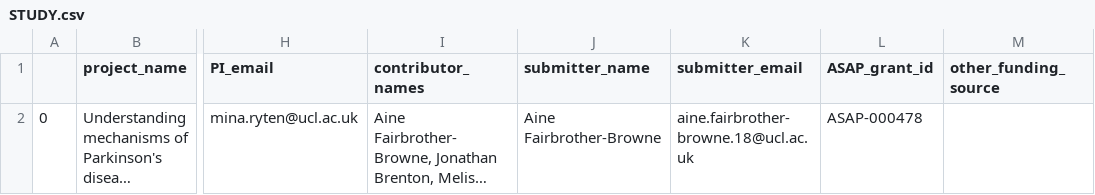
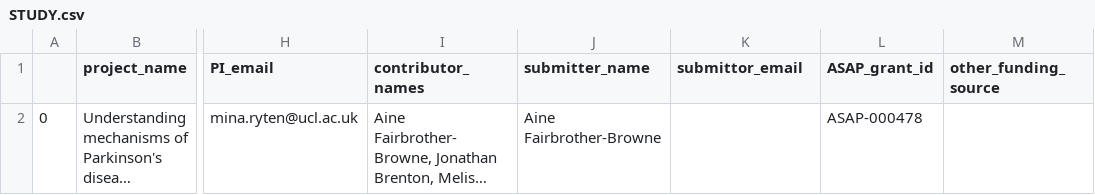
Before and after one commit to ergonyc/meta-clean, a CSV file: clean/team-Hardy/STUDY.csv, drawn as a sheet; only a part is shown, gaps mark what is left out; long unchanged cells end in …; the diff names each change by its address in the sheet, - before the commit and + after, or states it on an @@ line.

```diff
--- a/clean/team-Hardy/STUDY.csv
+++ b/clean/team-Hardy/STUDY.csv
-K1: submitter_email
+K1: submittor_email
-K2 (submittor_email): aine.fairbrother-browne.18@ucl.ac.uk
+K2 (submittor_email): (empty)
```
Also changed, not shown: clean/team-Hardy/CLINPATH.csv, 9 other files.
